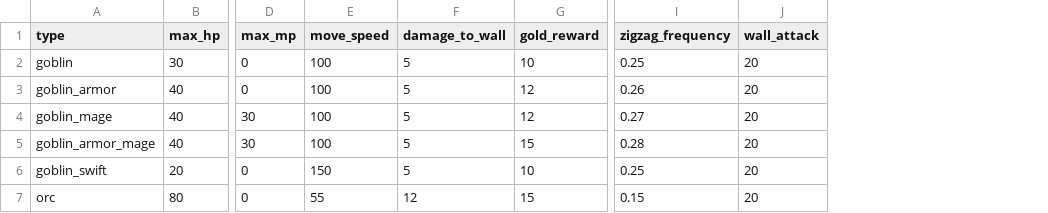
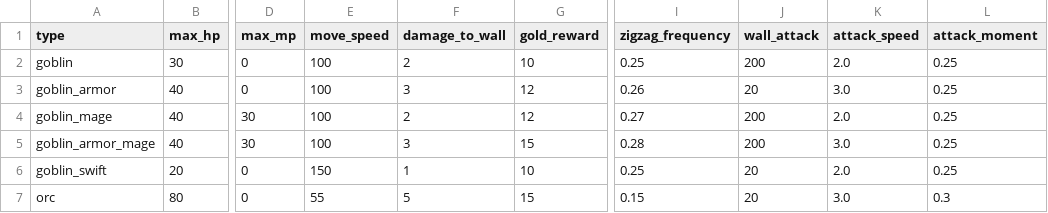
Before and after one commit to snowydad/MTD, a TSV file: assets/data/enemies.tsv, drawn as a sheet; only a part is shown, gaps mark what is left out; the diff names each change by its address in the sheet, - before the commit and + after, or states it on an @@ line.

```diff
--- a/assets/data/enemies.tsv
+++ b/assets/data/enemies.tsv
+column K (attack_speed), rows 2-7: 2.0 | 3.0 | 2.0 | 3.0 | 2.0 | 3.0
+column L (attack_moment), rows 2-7: 0.25 | 0.25 | 0.25 | 0.25 | 0.25 | 0.3
-F2 (damage_to_wall): 5
+F2 (damage_to_wall): 2
-J2 (wall_attack): 20
+J2 (wall_attack): 200
-F3 (damage_to_wall): 5
+F3 (damage_to_wall): 3
-F4 (damage_to_wall): 5
+F4 (damage_to_wall): 2
-J4:J5 (wall_attack): 20
+J4:J5 (wall_attack): 200
-F5 (damage_to_wall): 5
+F5 (damage_to_wall): 3
-F6 (damage_to_wall): 5
+F6 (damage_to_wall): 1
-F7 (damage_to_wall): 12
+F7 (damage_to_wall): 5
```
Also changed, not shown: 14 other files.
